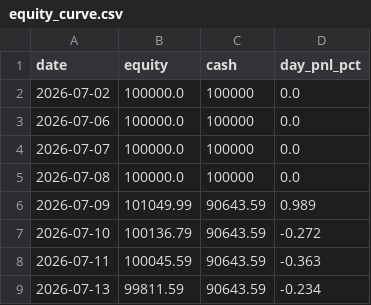
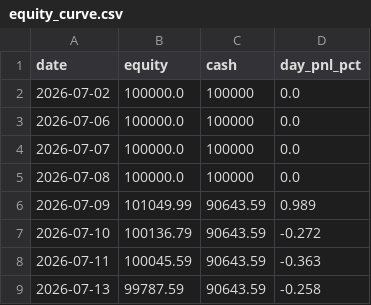
Before and after one commit to ejmacor/Claude-Trader-Experiment-, a CSV file: logs/equity_curve.csv, drawn as a sheet.

```diff
--- a/logs/equity_curve.csv
+++ b/logs/equity_curve.csv
@@ -8,2 +8,2 @@ date,equity,cash,day_pnl_pct
 2026-07-11,100045.59,90643.59,-0.363
-2026-07-13,99811.59,90643.59,-0.234
+2026-07-13,99787.59,90643.59,-0.258
```
Also changed, not shown: 1 other file.
